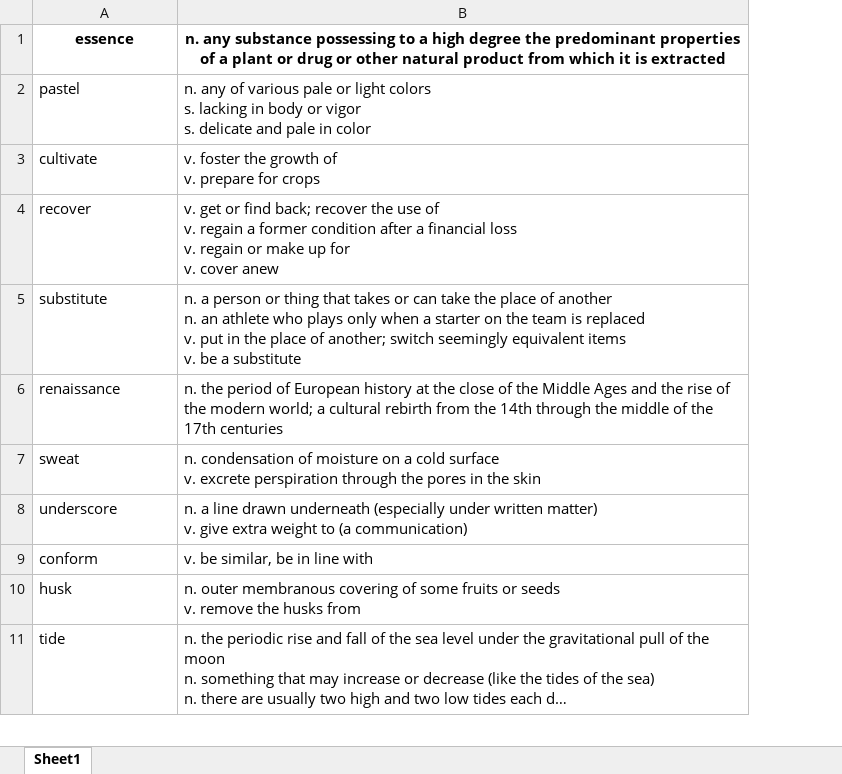
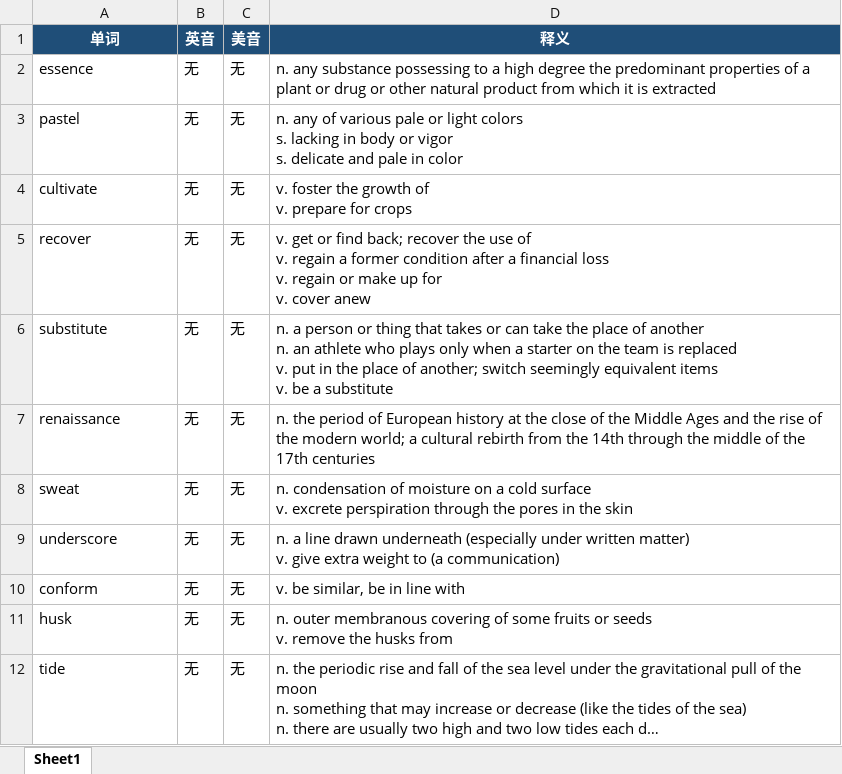
Before and after one commit to TangerineSpecter/Lexloop, an Excel workbook: apps/api/assets/vocabulary/考试/托福雅思/TOEFL词汇乱序版_plus.xlsx, sheet Sheet1, drawn as a sheet; only a part is shown; long unchanged cells end in …; values as stored, in another font and other column widths than the file's, no borders; addresses are those after the commit; the diff names each change by its address in the sheet, - before the commit and + after, or states it on an @@ line.

```diff
--- a/apps/api/assets/vocabulary/考试/托福雅思/TOEFL词汇乱序版_plus.xlsx (sheet Sheet1)
+++ b/apps/api/assets/vocabulary/考试/托福雅思/TOEFL词汇乱序版_plus.xlsx (sheet Sheet1)
+column B, rows 2-12: all 无
+column C, rows 2-12: all 无
+row 1: 单词 | 英音 | 美音 | 释义
@@ A2 bold: on → off, alignment: center → left @@
@@ D2 bold: on → off, alignment: center → left @@
```
Also changed, not shown: apps/api/assets/vocabulary/考试/托福雅思/TOEFL词汇乱序版.xlsx, apps/api/assets/vocabulary/考试/托福雅思/雅思词汇乱序便携版.xlsx, 14 other files.
